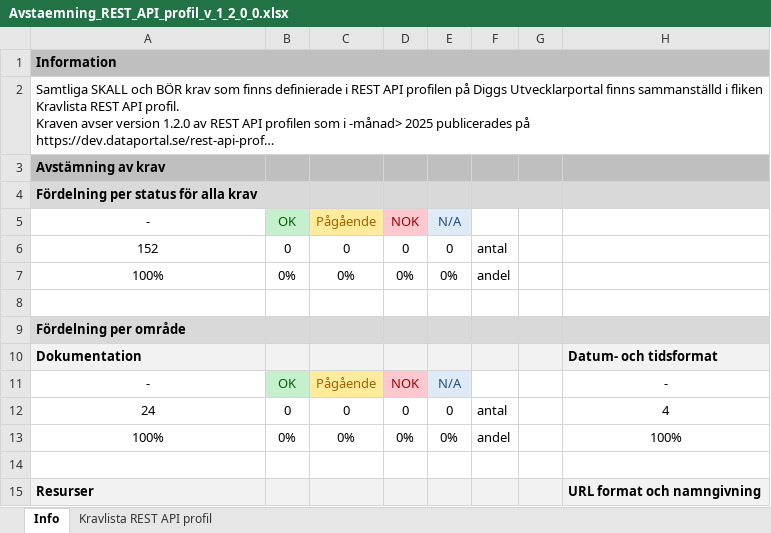
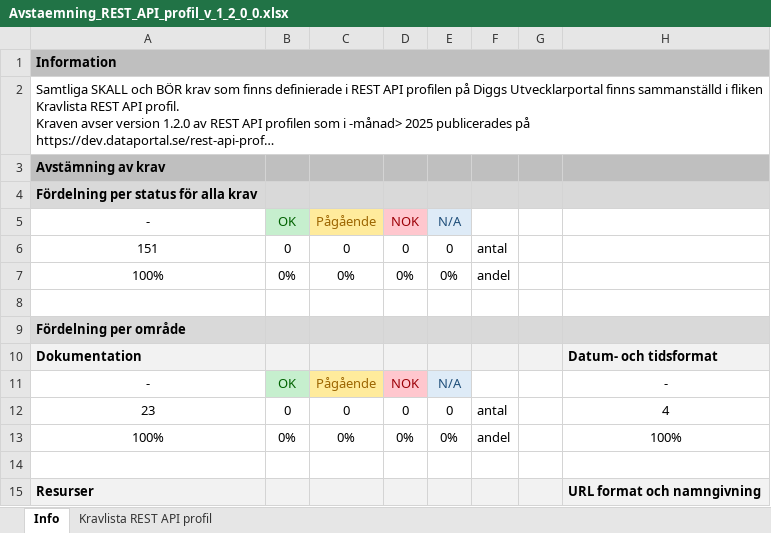
Before and after one commit to magal000/digg-api-guidelines, an Excel workbook: document/Avstaemning_REST_API_profil_v_1_2_0_0.xlsx, sheet Info, drawn as a sheet; only a part is shown; long unchanged cells end in …; values as stored, in another font and other column widths than the file's, no borders; the diff names each change by its address in the sheet, - before the commit and + after, or states it on an @@ line.

```diff
--- a/document/Avstaemning_REST_API_profil_v_1_2_0_0.xlsx (sheet Info)
+++ b/document/Avstaemning_REST_API_profil_v_1_2_0_0.xlsx (sheet Info)
-A6: 152
+A6: 151
-A12: 24
+A12: 23
```
Also changed, not shown: sheet Kravlista REST API profil, formulas that keep their value.
